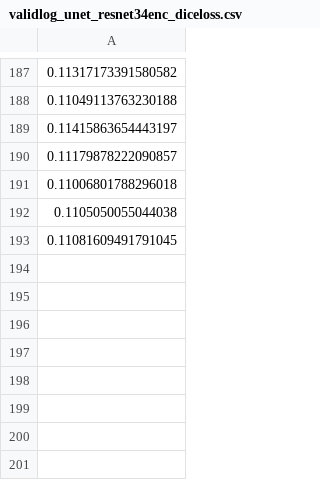
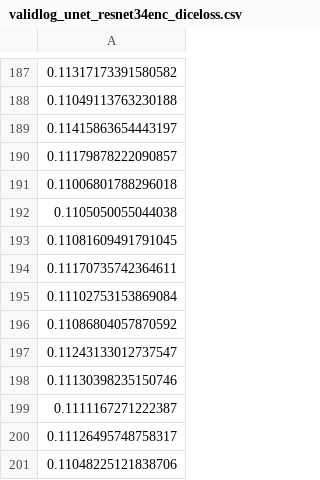
Before and after one commit to qurit/hecktor_2022, a CSV file: sahamed/segmentation/validlog_unet_resnet34enc_diceloss.csv, drawn as a sheet; only a part is shown, gaps mark what is left out; the diff names each change by its address in the sheet, - before the commit and + after, or states it on an @@ line.

```diff
--- a/sahamed/segmentation/validlog_unet_resnet34enc_diceloss.csv
+++ b/sahamed/segmentation/validlog_unet_resnet34enc_diceloss.csv
+row 194: 0.11170735742364611
+row 195: 0.11102753153869084
+row 196: 0.11086804057870592
+row 197: 0.11243133012737547
+row 198: 0.11130398235150746
+row 199: 0.1111167271222387
+row 200: 0.11126495748758317
+row 201: 0.11048225121838706
```
Also changed, not shown: sahamed/segmentation/trainlog_unet_resnet34enc_diceloss.csv, 7 other files.
